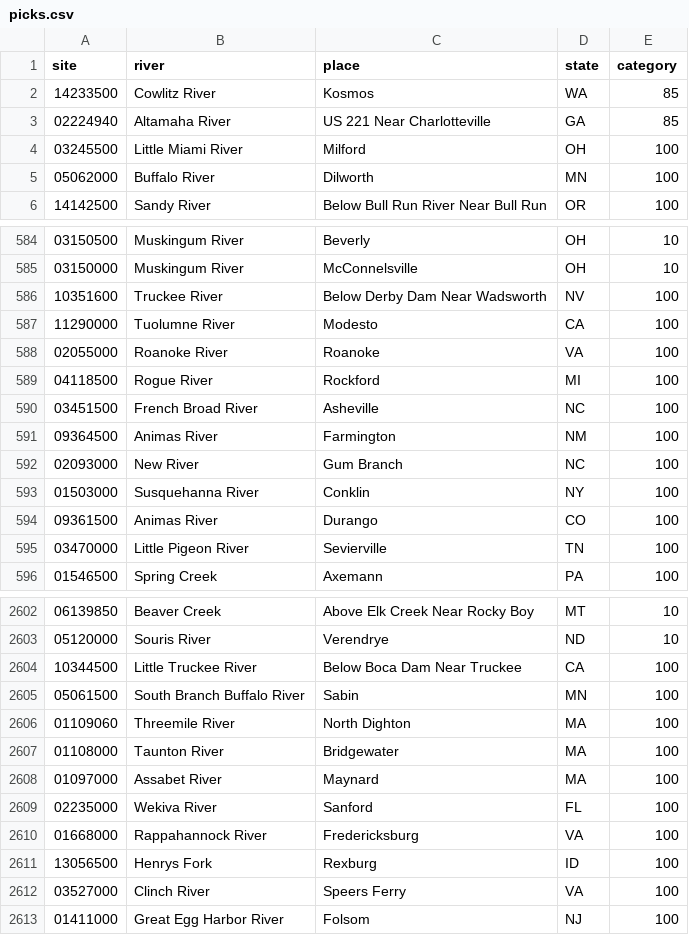
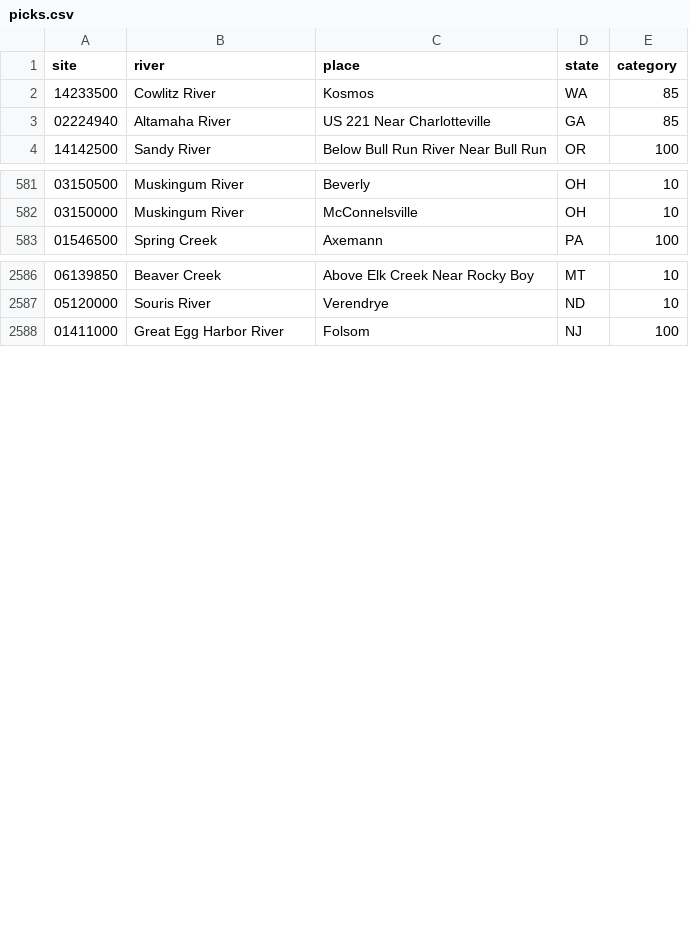
Before and after one commit to MwooVancity/riverwaterlevels, a CSV file: docs/research/priority/picks.csv, drawn as a sheet; only a part is shown, gaps mark what is left out; the diff covers the shown part only.

```diff
--- a/docs/research/priority/picks.csv
+++ b/docs/research/priority/picks.csv
@@ -3,4 +3,2 @@ site,river,place,state,category
 02224940,Altamaha River,US 221 Near Charlotteville,GA,85
-03245500,Little Miami River,Milford,OH,100
-05062000,Buffalo River,Dilworth,MN,100
 14142500,Sandy River,Below Bull Run River Near Bull Run,OR,100
@@ -585,12 +582,2 @@ site,river,place,state,category
 03150000,Muskingum River,McConnelsville,OH,10
-10351600,Truckee River,Below Derby Dam Near Wadsworth,NV,100
-11290000,Tuolumne River,Modesto,CA,100
-02055000,Roanoke River,Roanoke,VA,100
-04118500,Rogue River,Rockford,MI,100
-03451500,French Broad River,Asheville,NC,100
-09364500,Animas River,Farmington,NM,100
-02093000,New River,Gum Branch,NC,100
-01503000,Susquehanna River,Conklin,NY,100
-09361500,Animas River,Durango,CO,100
-03470000,Little Pigeon River,Sevierville,TN,100
 01546500,Spring Creek,Axemann,PA,100
@@ -2603,11 +2587,2 @@ site,river,place,state,category
 05120000,Souris River,Verendrye,ND,10
-10344500,Little Truckee River,Below Boca Dam Near Truckee,CA,100
-05061500,South Branch Buffalo River,Sabin,MN,100
-01109060,Threemile River,North Dighton,MA,100
-01108000,Taunton River,Bridgewater,MA,100
-01097000,Assabet River,Maynard,MA,100
-02235000,Wekiva River,Sanford,FL,100
-01668000,Rappahannock River,Fredericksburg,VA,100
-13056500,Henrys Fork,Rexburg,ID,100
-03527000,Clinch River,Speers Ferry,VA,100
 01411000,Great Egg Harbor River,Folsom,NJ,100
```
Also changed, not shown: 4 removed rows elsewhere in this file, 2 other files.
